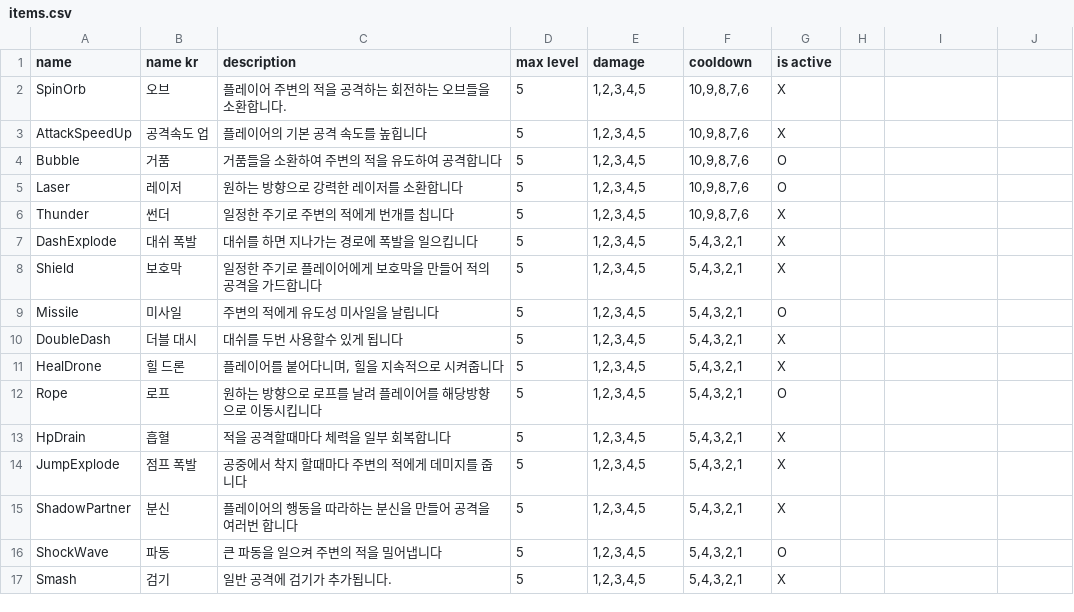
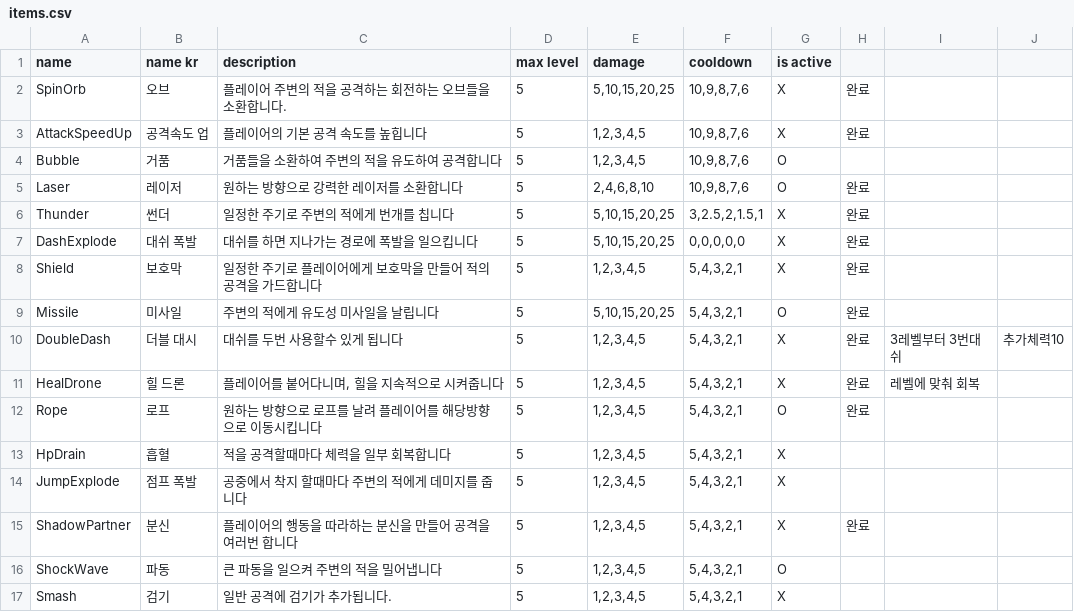
Before and after one commit to Neogulee/LastLight, a CSV file: Assets/Resources/Definitions/items.csv, drawn as a sheet; the diff names each change by its address in the sheet, - before the commit and + after, or states it on an @@ line.

```diff
--- a/Assets/Resources/Definitions/items.csv
+++ b/Assets/Resources/Definitions/items.csv
-E2 (damage): 1,2,3,4,5
+E2 (damage): 5,10,15,20,25
-H2:H3: (empty)
+H2:H3: 완료
-E5 (damage): 1,2,3,4,5
+E5 (damage): 2,4,6,8,10
-H5:H12: (empty)
+H5:H12: 완료
-E6:E7 (damage): 1,2,3,4,5
+E6:E7 (damage): 5,10,15,20,25
-F6 (cooldown): 10,9,8,7,6
+F6 (cooldown): 3,2.5,2,1.5,1
-F7 (cooldown): 5,4,3,2,1
+F7 (cooldown): 0,0,0,0,0
-E9 (damage): 1,2,3,4,5
+E9 (damage): 5,10,15,20,25
-I10: (empty)
+I10: 3레벨부터 3번대쉬
-J10: (empty)
+J10: 추가체력10
-I11: (empty)
+I11: 레벨에 맞춰 회복
-H15: (empty)
+H15: 완료
```
Also changed, not shown: 26 other files.
